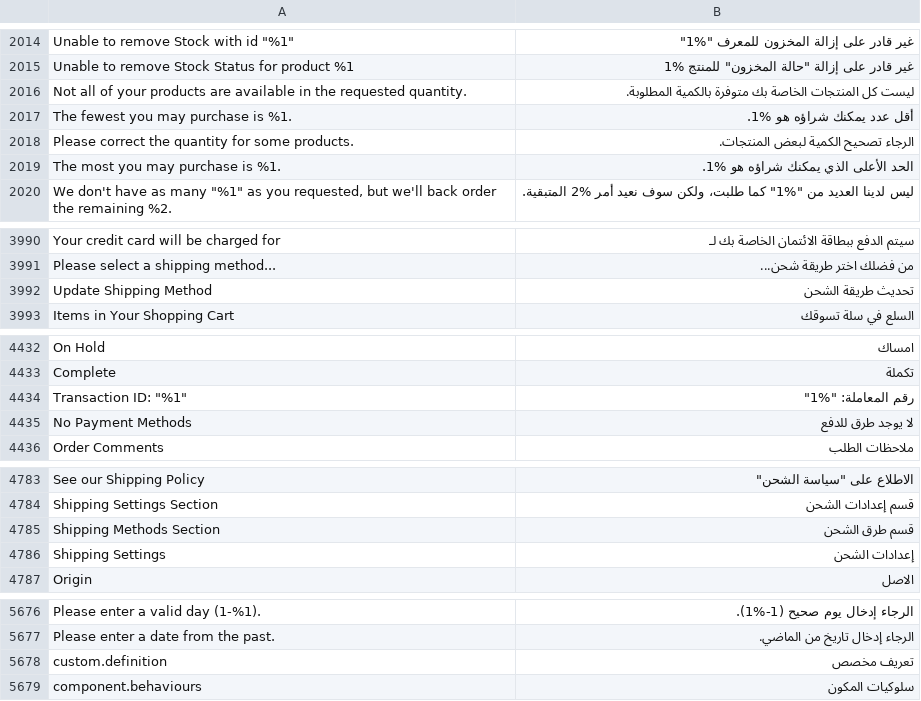
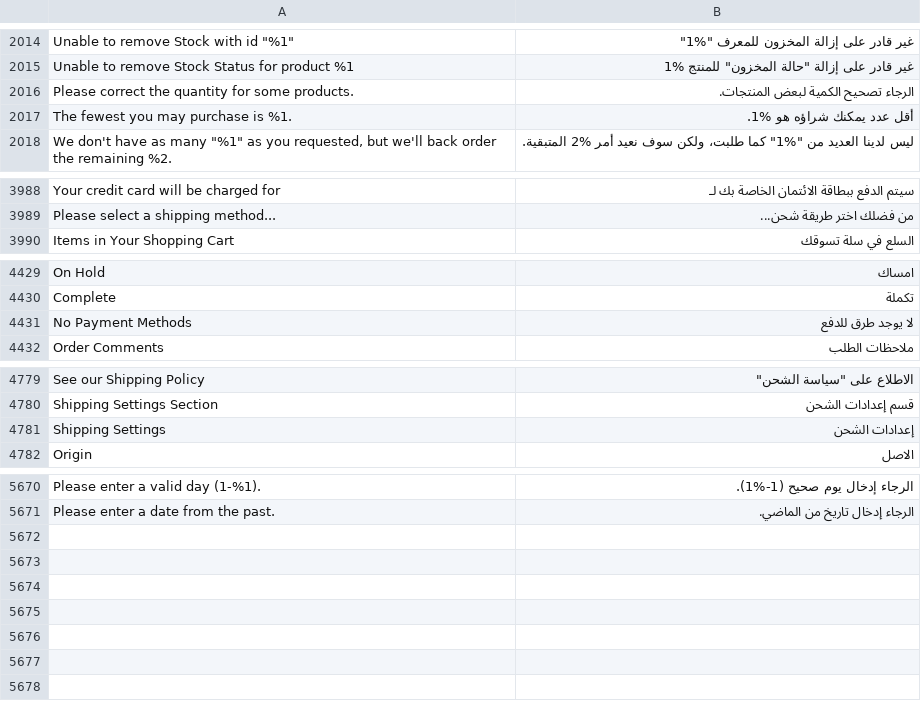
Before and after one commit to magento-l10n/language-ar_SA, a CSV file: ar_SA.csv, drawn as a sheet; only a part is shown, gaps mark what is left out; removed rows and columns are numbered as before the commit, all else as after; the diff covers the shown part only; the diff names each change by its address in the sheet, - before the commit and + after, or states it on an @@ line.

Commit message:
Updating translations from Crowdin.

```diff
--- a/ar_SA.csv
+++ b/ar_SA.csv
-row 2016: Not all of your products are available in the requested quantity. | ليست كل المنتجات الخاصة بك متوفرة بالكمية المطلوبة.
-row 2017: The fewest you may purchase is %1. | أقل عدد يمكنك شراؤه هو %1.
-A2017: The most you may purchase is %1.
+A2017: The fewest you may purchase is %1.
-B2017: الحد الأعلى الذي يمكنك شراؤه هو %1.
+B2017: أقل عدد يمكنك شراؤه هو %1.
-row 3992: Update Shipping Method | تحديث طريقة الشحن
-row 4434: Transaction ID: "%1" | رقم المعاملة: "%1"
-row 4785: Shipping Methods Section | قسم طرق الشحن
-row 5678: custom.definition | تعريف مخصص
-row 5679: component.behaviours | سلوكيات المكون
```
Also changed, not shown: 1 removed row and 9 moved rows elsewhere in this file, 1 other file.
